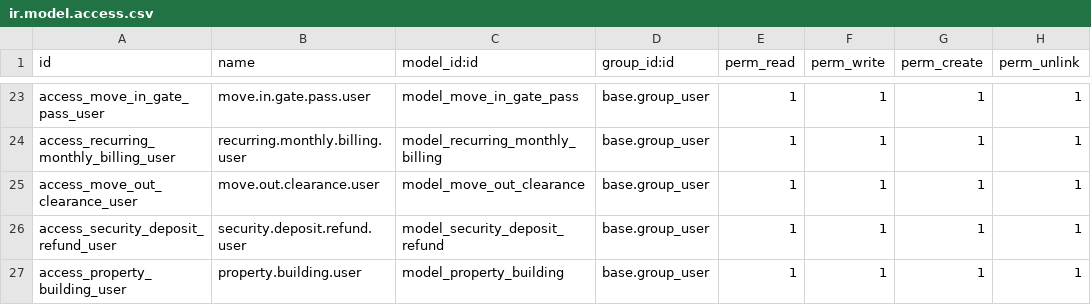
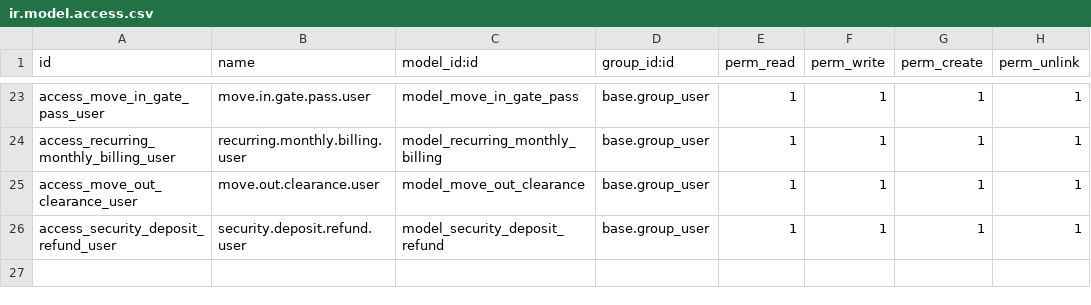
Before and after one commit to angelolazo1107/property_management, a CSV file: property_management_custom/security/ir.model.access.csv, drawn as a sheet; only a part is shown, gaps mark what is left out; the diff names each change by its address in the sheet, - before the commit and + after, or states it on an @@ line.

Commit message:
Remove stale property.building ACL entry from ir.model.access.csv (19.0.1.0.26)

```diff
--- a/property_management_custom/security/ir.model.access.csv
+++ b/property_management_custom/security/ir.model.access.csv
-row 27: access_property_building_user | property.building.user | model_property_building | base.group_user | 1 | 1 | 1 | 1
```
Also changed, not shown: 1 other file.
